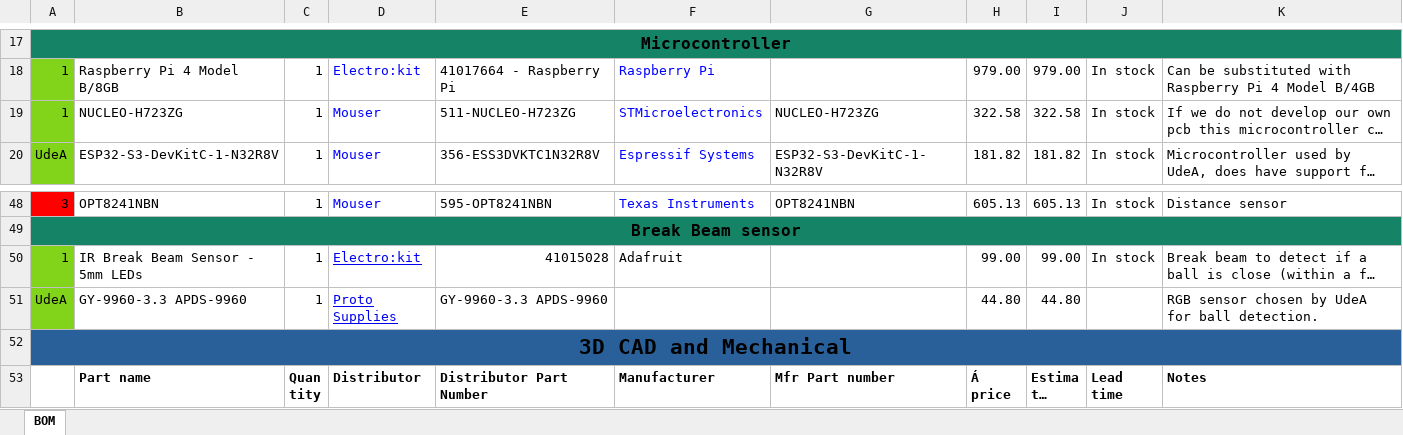
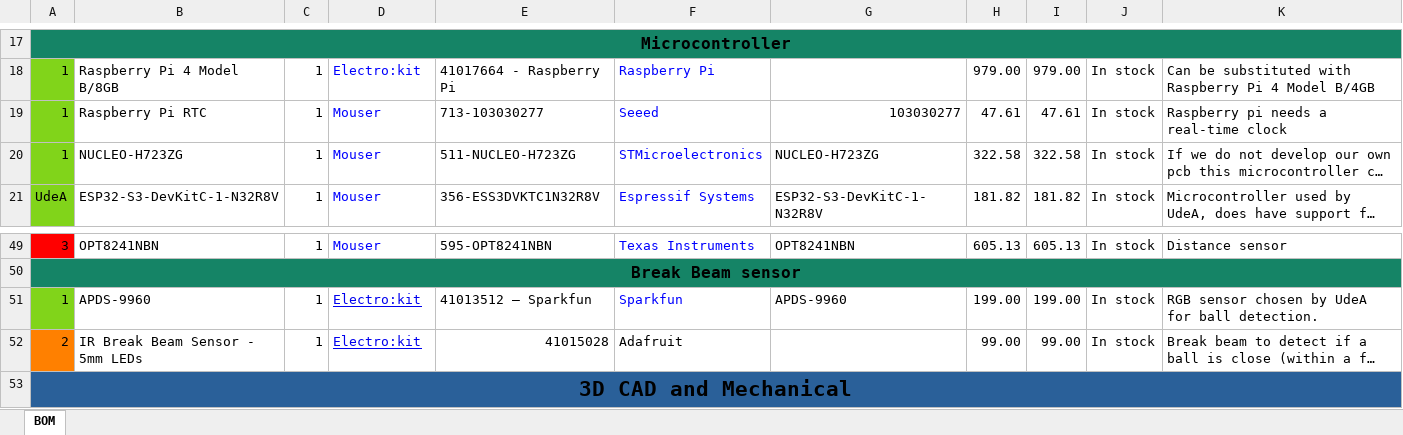
Before and after one commit to DVA490-474-Project-Course/SSL-Hardware-Development, an Excel workbook: BOM/BOM.xlsx, sheet BOM, drawn as a sheet; only a part is shown, gaps mark what is left out; the shorter side is filled out with more unchanged rows; long unchanged cells end in …; values as stored, in another font and other column widths than the file's, no borders; removed rows and columns are numbered as before the commit, all else as after; the diff names each change by its address in the sheet, - before the commit and + after, or states it on an @@ line.

Commit message:
BOM.xlsx: Added UdeA components

```diff
--- a/BOM/BOM.xlsx (sheet BOM)
+++ b/BOM/BOM.xlsx (sheet BOM)
+row 19: 1 | Raspberry Pi RTC | 1 | Mouser | 713-103030277 | Seeed | 103030277 | 47.61 | 47.61 | In stock | Raspberry pi needs a real-time clock
+row 51: 1 | APDS-9960 | 1 | Electro:kit | 41013512 – Sparkfun | Sparkfun | APDS-9960 | 199.00 | 199.00 | In stock | RGB sensor chosen by UdeA for ball detection.
-A52: 1
+A52: 2
-A52 fill: #81D41A
+A52 fill: #FF8000
-row 51: UdeA | GY-9960-3.3 APDS-9960 | 1 | Proto Supplies | GY-9960-3.3 APDS-9960 |  |  | 44.80 | 44.80 |  | RGB sensor chosen by UdeA for ball detection.
```
Also changed, not shown: formulas that keep their value.
